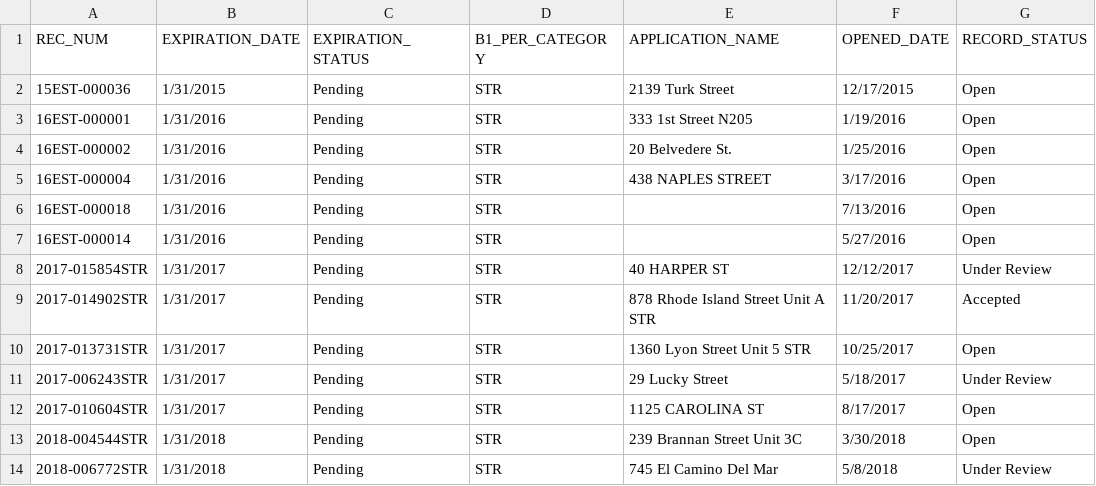
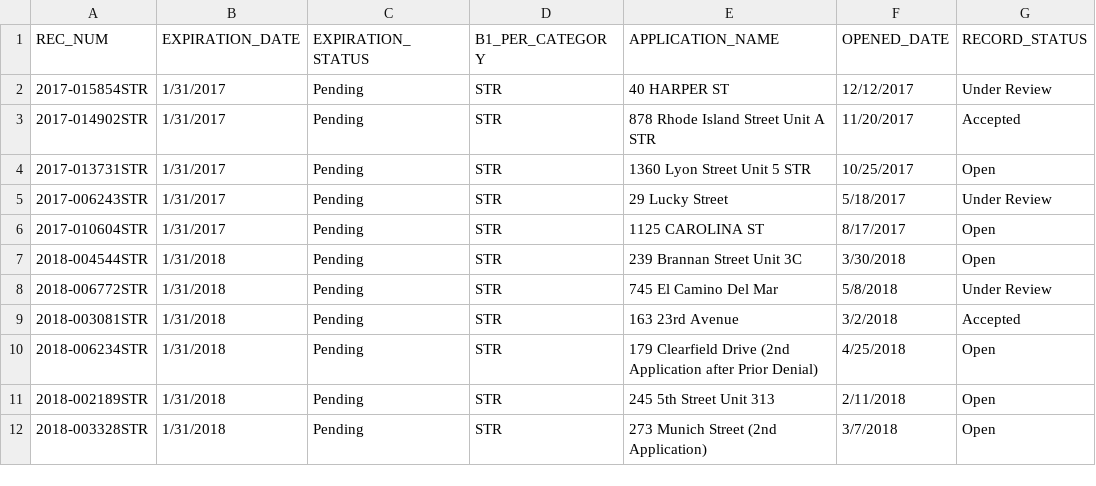
Before and after one commit to ChinnPlan/Accela, a CSV file: STRs20210114.csv, drawn as a sheet; only a part is shown; the shorter side is filled out with more unchanged rows; the diff names each change by its address in the sheet, - before the commit and + after, or states it on an @@ line.

Commit message:
Update STRs20210114.csv

```diff
--- a/STRs20210114.csv
+++ b/STRs20210114.csv
-row 2: 15EST-000036 | 1/31/2015 | Pending | STR | 2139 Turk Street | 12/17/2015 | Open
-row 3: 16EST-000001 | 1/31/2016 | Pending | STR | 333 1st Street N205 | 1/19/2016 | Open
-row 4: 16EST-000002 | 1/31/2016 | Pending | STR | 20 Belvedere St. | 1/25/2016 | Open
-row 5: 16EST-000004 | 1/31/2016 | Pending | STR | 438 NAPLES STREET | 3/17/2016 | Open
-row 6: 16EST-000018 | 1/31/2016 | Pending | STR |  | 7/13/2016 | Open
-row 7: 16EST-000014 | 1/31/2016 | Pending | STR |  | 5/27/2016 | Open
```
